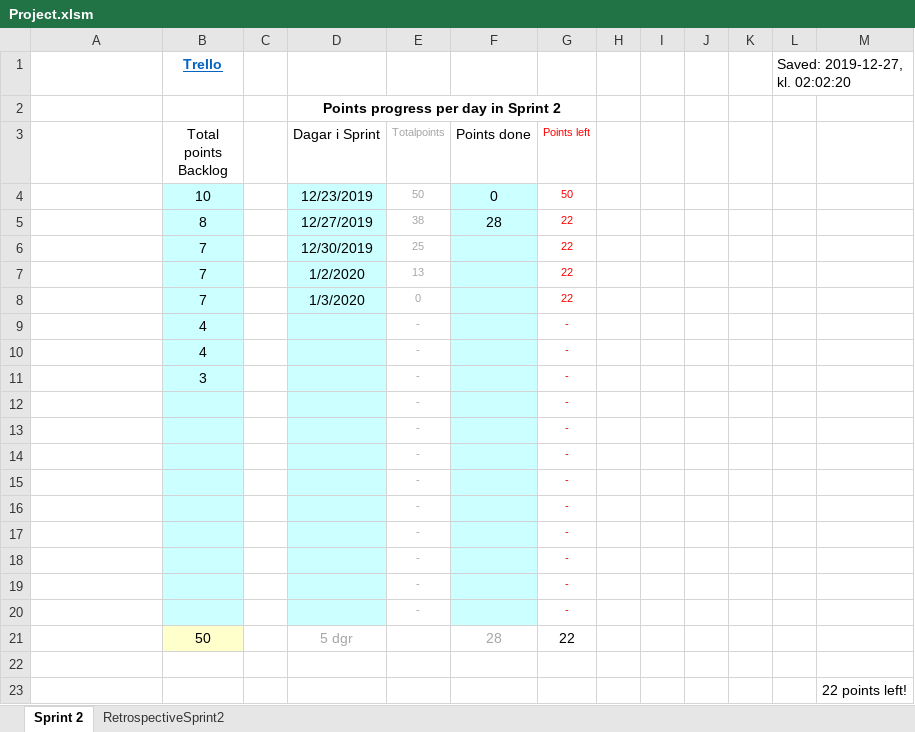
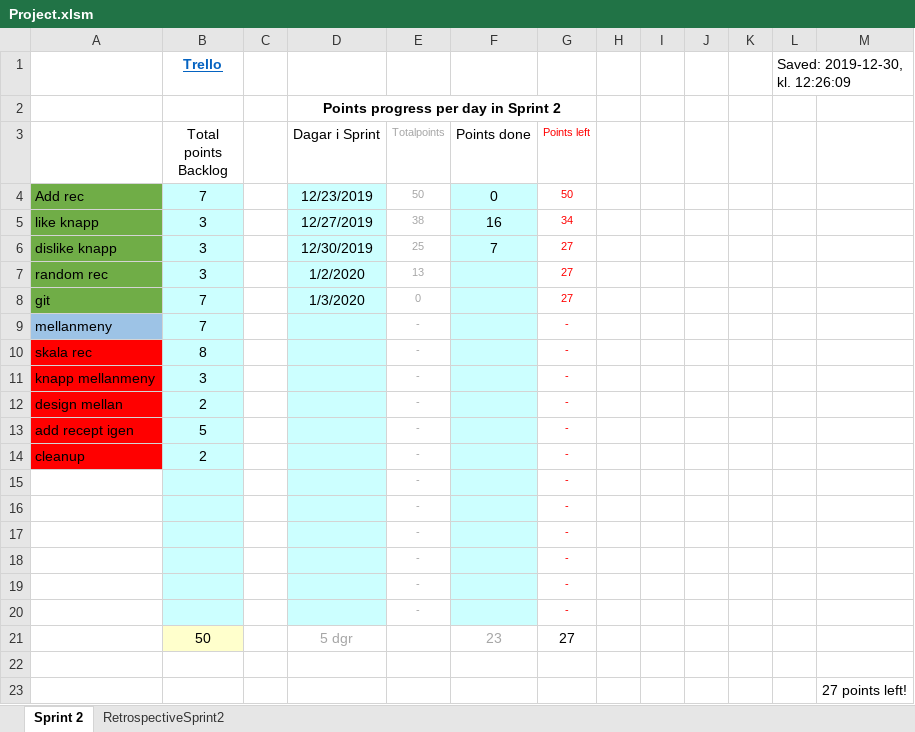
Before and after one commit to oscrj/Scrum-Project, an Excel workbook: Project.xlsm, sheet Sprint 2, drawn as a sheet; values as stored, in another font and other column widths than the file's, no borders; charts and pictures not drawn; removed rows and columns are numbered as before the commit, all else as after; the diff names each change by its address in the sheet, - before the commit and + after, or states it on an @@ line.

Commit message:
updated burndownlist

```diff
--- a/Project.xlsm (sheet Sprint 2)
+++ b/Project.xlsm (sheet Sprint 2)
-L1: Saved: 2019-12-27, kl. 02:02:20
+L1: Saved: 2019-12-30, kl. 12:26:09
-A4: (empty)
+A4: Add rec
-A4 fill: none
+A4 fill: #70AD47
-B4 (Total points Backlog): 10
+B4 (Total points Backlog): 7
-row 5:  | 8 |  | 12/27/2019 | 38 | 28 | 22
-row 6:  | 7 |  | 12/30/2019 | 25 |  | 22
-row 7:  | 7 |  | 1/2/2020 | 13 |  | 22
+row 5: like knapp | 3 |  | 12/27/2019 | 38 | 16 | 34
+row 6: dislike knapp | 3 |  | 12/30/2019 | 25 | 7 | 27
+row 7: random rec | 3 |  | 1/2/2020 | 13 |  | 27
-A8: (empty)
+A8: git
-A8 fill: none
+A8 fill: #70AD47
-G8 (Points left): 22
+G8 (Points left): 27
-A9: (empty)
+A9: mellanmeny
-A9 fill: none
+A9 fill: #9DC3E6
-B9 (Total points Backlog): 4
+B9 (Total points Backlog): 7
-A10: (empty)
+A10: skala rec
-A10:A11 fill: none
+A10:A11 fill: #FF0000
-B10 (Total points Backlog): 4
+B10 (Total points Backlog): 8
-A11: (empty)
+A11: knapp mellanmeny
+row 12: design mellan | 2 |  |  | - |  | -
+row 13: add recept igen | 5 |  |  | - |  | -
+row 14: cleanup | 2 |  |  | - |  | -
-row 18:  |  |  |  | - |  | -
-row 19:  |  |  |  | - |  | -
-row 20:  |  |  |  | - |  | -
-F21 (Points done): 28
+F21 (Points done): 23
-G21 (Points left): 22
+G21 (Points left): 27
-M23: 22 points left!
+M23: 27 points left!
```
Also changed, not shown: formulas that keep their value, charts or pictures.
